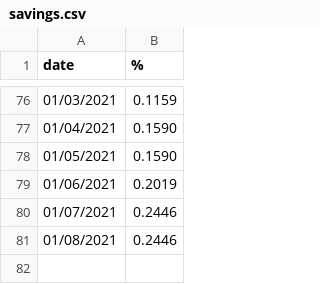
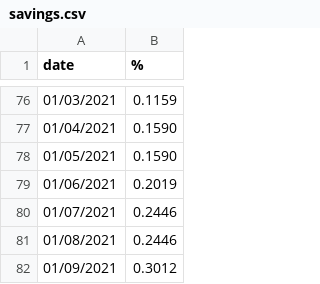
Before and after one commit to PedroDnT/Investments, a CSV file: data/savings.csv, drawn as a sheet; only a part is shown, gaps mark what is left out.

Commit message:
data update

```diff
--- a/data/savings.csv
+++ b/data/savings.csv
@@ -81 +81,2 @@ date,%
 01/08/2021,0.2446
+01/09/2021,0.3012
```
Also changed, not shown: data/cdi.csv, data/inpc.csv, 4 other files.
